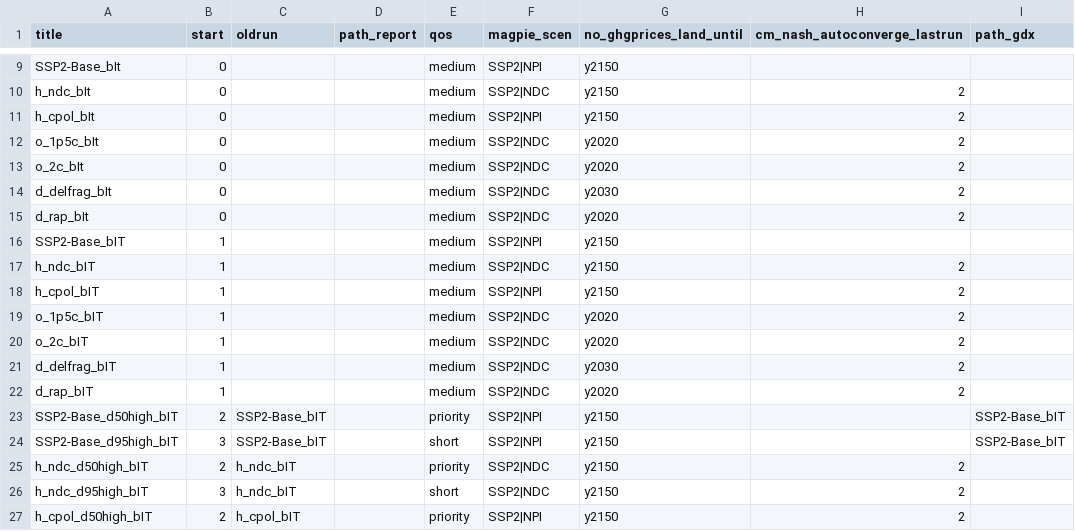
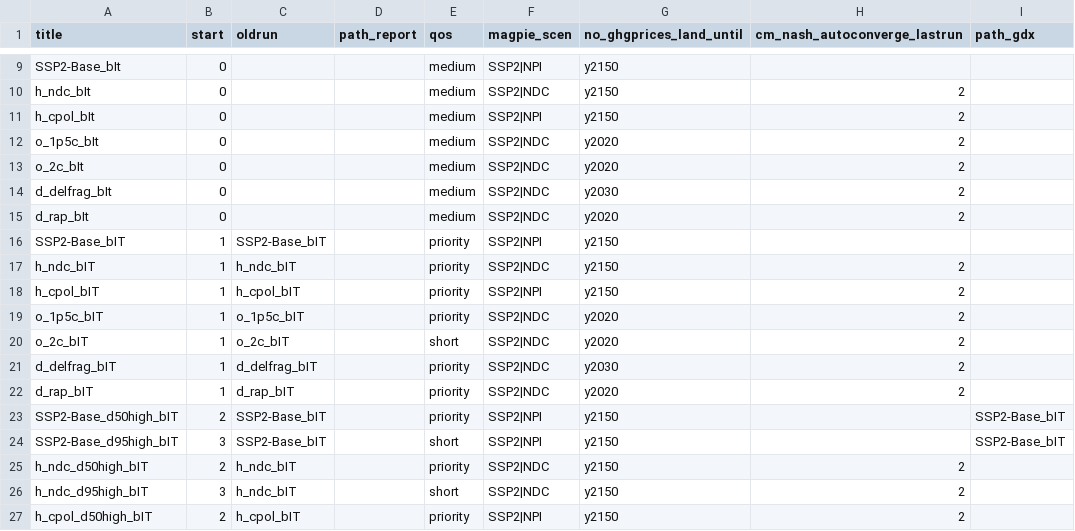
Before and after one commit to remindmodel/remind, a CSV file: config/scenario_config_coupled_NGFS_v3.csv, drawn as a sheet; only a part is shown, gaps mark what is left out; the diff names each change by its address in the sheet, - before the commit and + after, or states it on an @@ line.

```diff
--- a/config/scenario_config_coupled_NGFS_v3.csv
+++ b/config/scenario_config_coupled_NGFS_v3.csv
-C16 (oldrun): (empty)
+C16 (oldrun): SSP2-Base_bIT
-E16:E19 (qos): medium
+E16:E19 (qos): priority
-C17 (oldrun): (empty)
+C17 (oldrun): h_ndc_bIT
-C18 (oldrun): (empty)
+C18 (oldrun): h_cpol_bIT
-C19 (oldrun): (empty)
+C19 (oldrun): o_1p5c_bIT
-C20 (oldrun): (empty)
+C20 (oldrun): o_2c_bIT
-E20 (qos): medium
+E20 (qos): short
-C21 (oldrun): (empty)
+C21 (oldrun): d_delfrag_bIT
-E21:E22 (qos): medium
+E21:E22 (qos): priority
-C22 (oldrun): (empty)
+C22 (oldrun): d_rap_bIT
```
Also changed, not shown: config/scenario_config_NGFS_v3.csv, 9 other files.
